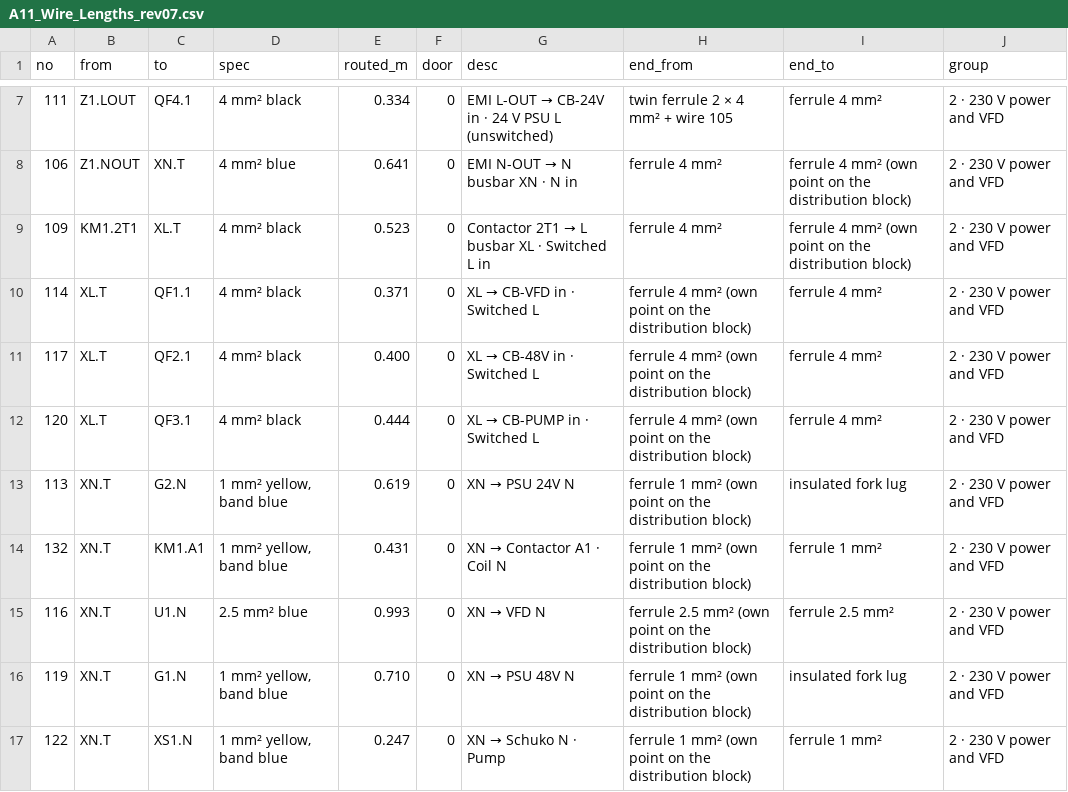
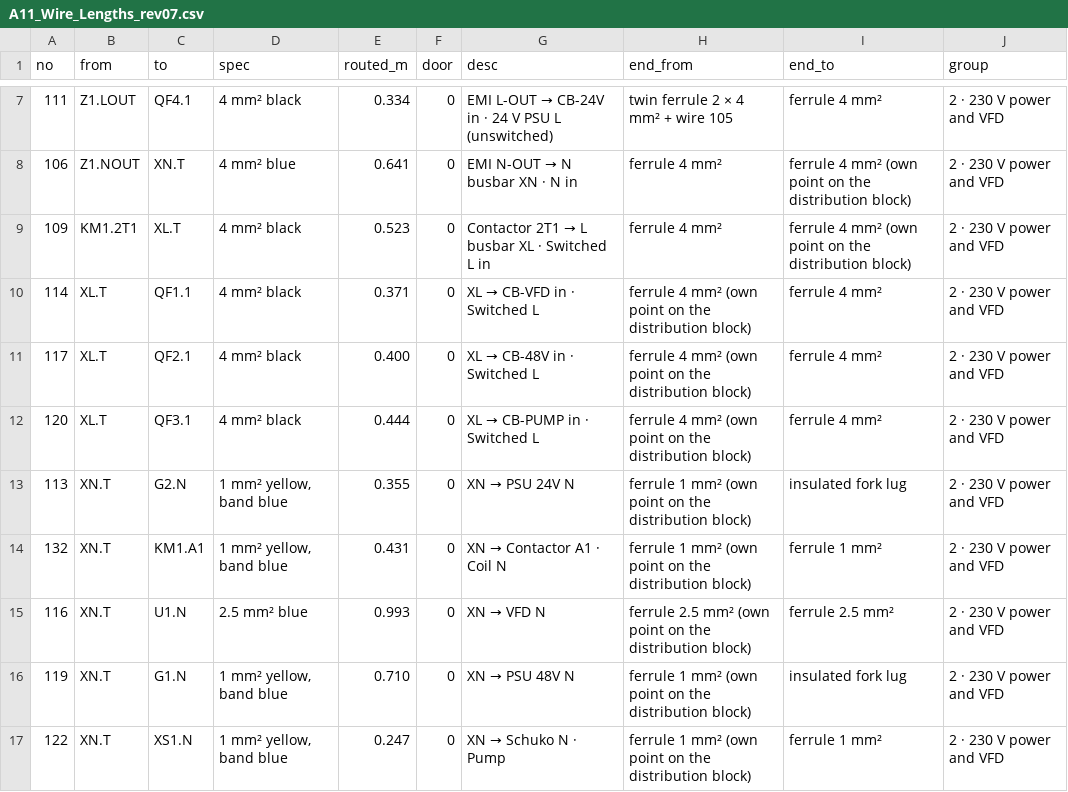
Before and after one commit to YBK1998/UnityPANEL, a CSV file: A11_CircuitSim/Verification/A11_Wire_Lengths_rev07.csv, drawn as a sheet; only a part is shown, gaps mark what is left out; the diff covers the shown part only.

```diff
--- a/A11_CircuitSim/Verification/A11_Wire_Lengths_rev07.csv
+++ b/A11_CircuitSim/Verification/A11_Wire_Lengths_rev07.csv
@@ -12,3 +12,3 @@ no,from,to,spec,routed_m,door,desc,end_from,end_to,group
 120,XL.T,QF3.1,"4 mm² black",0.444,0,"XL → CB-PUMP in · Switched L","ferrule 4 mm² (own point on the distribution block)","ferrule 4 mm²","2 · 230 V power and VFD"
-113,XN.T,G2.N,"1 mm² yellow, band blue",0.619,0,"XN → PSU 24V N","ferrule 1 mm² (own point on the distribution block)","insulated fork lug","2 · 230 V power and VFD"
+113,XN.T,G2.N,"1 mm² yellow, band blue",0.355,0,"XN → PSU 24V N","ferrule 1 mm² (own point on the distribution block)","insulated fork lug","2 · 230 V power and VFD"
 132,XN.T,KM1.A1,"1 mm² yellow, band blue",0.431,0,"XN → Contactor A1 · Coil N","ferrule 1 mm² (own point on the distribution block)","ferrule 1 mm²","2 · 230 V power and VFD"
```
Also changed, not shown: 8 edited cells elsewhere in this file, 16 other files.
